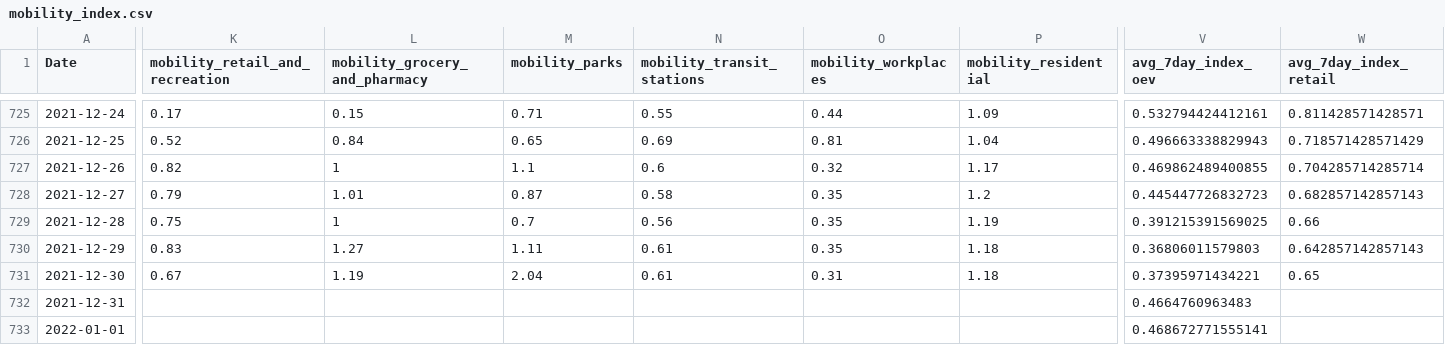
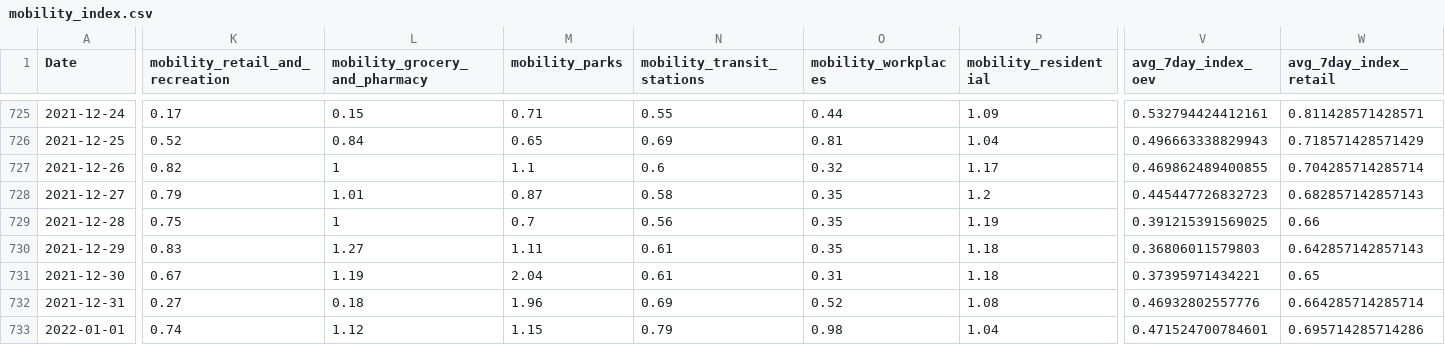
Before and after one commit to christophbaur/mobilitaets_index_zh, a CSV file: data/mobility_index.csv, drawn as a sheet; only a part is shown, gaps mark what is left out; the diff covers the shown part only; the diff names each change by its address in the sheet, - before the commit and + after, or states it on an @@ line.

Commit message:
new data

```diff
--- a/data/mobility_index.csv
+++ b/data/mobility_index.csv
-K732 (mobility_retail_and_recreation): (empty)
+K732 (mobility_retail_and_recreation): 0.27
-L732 (mobility_grocery_and_pharmacy): (empty)
+L732 (mobility_grocery_and_pharmacy): 0.18
-M732 (mobility_parks): (empty)
+M732 (mobility_parks): 1.96
-N732 (mobility_transit_stations): (empty)
+N732 (mobility_transit_stations): 0.69
-O732 (mobility_workplaces): (empty)
+O732 (mobility_workplaces): 0.52
-P732 (mobility_residential): (empty)
+P732 (mobility_residential): 1.08
-V732 (avg_7day_index_oev): 0.4664760963483
+V732 (avg_7day_index_oev): 0.46932802557776
-W732 (avg_7day_index_retail): (empty)
+W732 (avg_7day_index_retail): 0.664285714285714
-K733 (mobility_retail_and_recreation): (empty)
+K733 (mobility_retail_and_recreation): 0.74
-L733 (mobility_grocery_and_pharmacy): (empty)
+L733 (mobility_grocery_and_pharmacy): 1.12
-M733 (mobility_parks): (empty)
+M733 (mobility_parks): 1.15
-N733 (mobility_transit_stations): (empty)
+N733 (mobility_transit_stations): 0.79
-O733 (mobility_workplaces): (empty)
+O733 (mobility_workplaces): 0.98
-P733 (mobility_residential): (empty)
+P733 (mobility_residential): 1.04
-V733 (avg_7day_index_oev): 0.468672771555141
+V733 (avg_7day_index_oev): 0.471524700784601
-W733 (avg_7day_index_retail): (empty)
+W733 (avg_7day_index_retail): 0.695714285714286
```
Also changed, not shown: 5 added rows and 56 edited cells elsewhere in this file.
